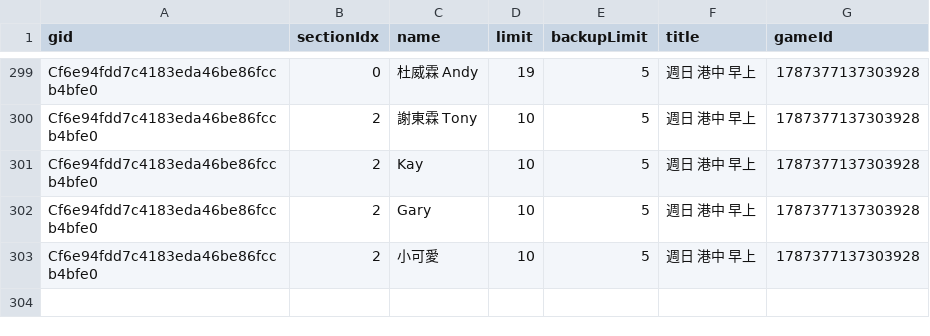
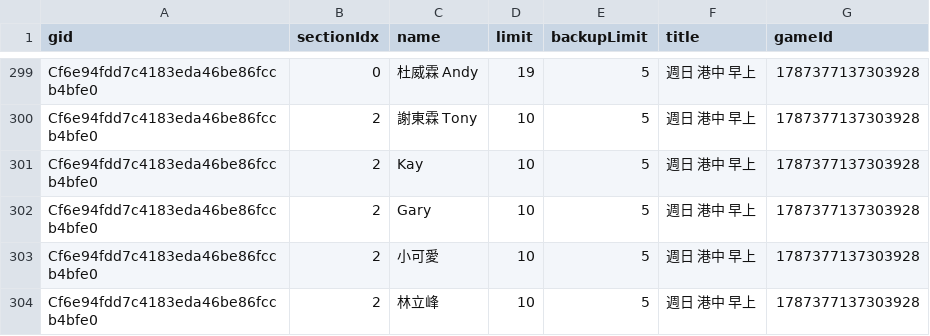
Before and after one commit to BSTony/TonysBadmintonGroup, a CSV file: data/registrations.csv, drawn as a sheet; only a part is shown, gaps mark what is left out.

Commit message:
Update current list snapshot: 週日 港中 早上

```diff
--- a/data/registrations.csv
+++ b/data/registrations.csv
@@ -303 +303,2 @@ Cf6e94fdd7c4183eda46be86fccb4bfe0,2,Gary,10,5,週日 港中 早上,1787377137303
 Cf6e94fdd7c4183eda46be86fccb4bfe0,2,小可愛,10,5,週日 港中 早上,1787377137303928
+Cf6e94fdd7c4183eda46be86fccb4bfe0,2,林立峰,10,5,週日 港中 早上,1787377137303928
```
